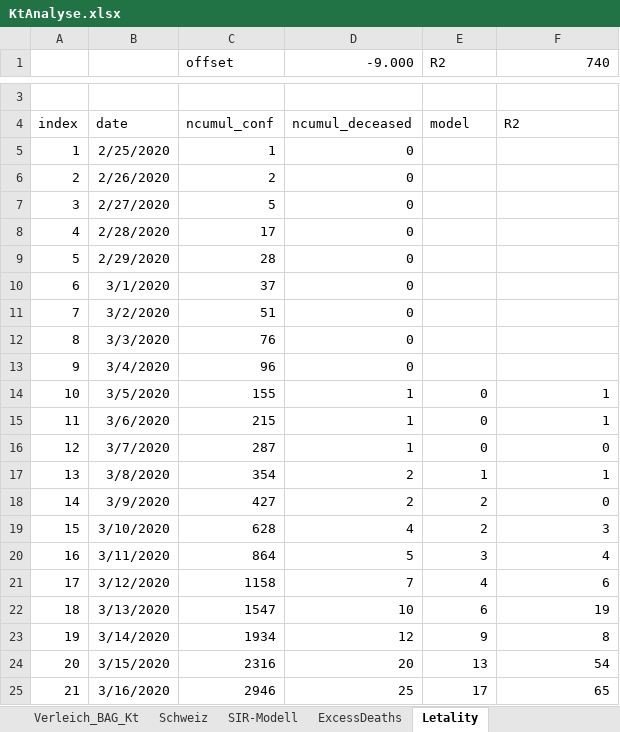
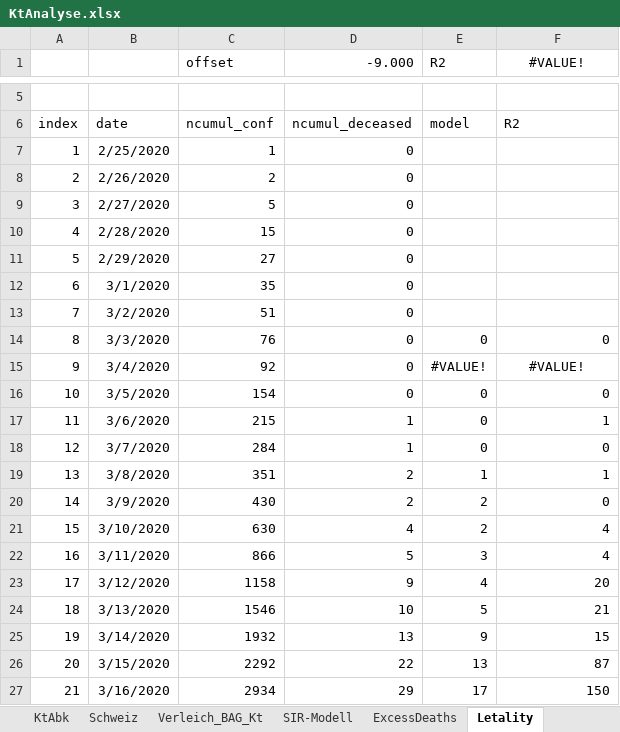
Before and after one commit to drschoella/covid_19, an Excel workbook: KtAnalyse.xlsx, sheet Letality, drawn as a sheet; only a part is shown, gaps mark what is left out; values as stored, in another font and other column widths than the file's, no borders; charts and pictures not drawn; addresses are those after the commit; the diff covers the shown part only; the diff names each change by its address in the sheet, - before the commit and + after, or states it on an @@ line.

```diff
--- a/KtAnalyse.xlsx (sheet Letality)
+++ b/KtAnalyse.xlsx (sheet Letality)
@@ sheet tab order changed: KtAbk | Schweiz | Verleich_BAG_Kt | SIR-Modell | ExcessDeaths | Letality @@
-F1: 740
+F1: #VALUE!
-F1 alignment: right
+F1 alignment: center
-C10 (offset): 17
+C10 (offset): 15
-C11 (offset): 28
+C11 (offset): 27
-C12 (offset): 37
+C12 (offset): 35
-E14 (R2): (empty)
+E14 (R2): 0
-F14 (#VALUE!): (empty)
+F14 (#VALUE!): 0
-C15 (offset): 96
+C15 (offset): 92
-E15 (R2): (empty)
+E15 (R2): #VALUE!
-F15 (#VALUE!): (empty)
+F15 (#VALUE!): #VALUE!
-C16 (offset): 155
+C16 (offset): 154
-D16 (-9.000): 1
+D16 (-9.000): 0
-F16 (#VALUE!): 1
+F16 (#VALUE!): 0
-C18 (offset): 287
+C18 (offset): 284
-C19 (offset): 354
+C19 (offset): 351
-C20 (offset): 427
+C20 (offset): 430
-C21 (offset): 628
+C21 (offset): 630
-F21 (#VALUE!): 3
+F21 (#VALUE!): 4
-C22 (offset): 864
+C22 (offset): 866
-D23 (-9.000): 7
+D23 (-9.000): 9
-F23 (#VALUE!): 6
+F23 (#VALUE!): 20
-C24 (offset): 1547
+C24 (offset): 1546
-E24 (R2): 6
+E24 (R2): 5
-F24 (#VALUE!): 19
+F24 (#VALUE!): 21
-C25 (offset): 1934
+C25 (offset): 1932
-D25 (-9.000): 12
+D25 (-9.000): 13
-F25 (#VALUE!): 8
+F25 (#VALUE!): 15
-C26 (offset): 2316
+C26 (offset): 2292
-D26 (-9.000): 20
+D26 (-9.000): 22
-F26 (#VALUE!): 54
+F26 (#VALUE!): 87
-C27 (offset): 2946
+C27 (offset): 2934
-D27 (-9.000): 25
+D27 (-9.000): 29
-F27 (#VALUE!): 65
+F27 (#VALUE!): 150
```
Also changed, not shown: 43 added rows, 5 removed rows and 166 edited cells elsewhere in this sheet, sheet COVID19, sheet Verleich_BAG_Kt, sheet Schweiz, sheet BAG_Situationsbericht, sheet ExcessDeaths, sheet SIR-Modell, other sheet tabs, formulas that keep their value, charts or pictures.
